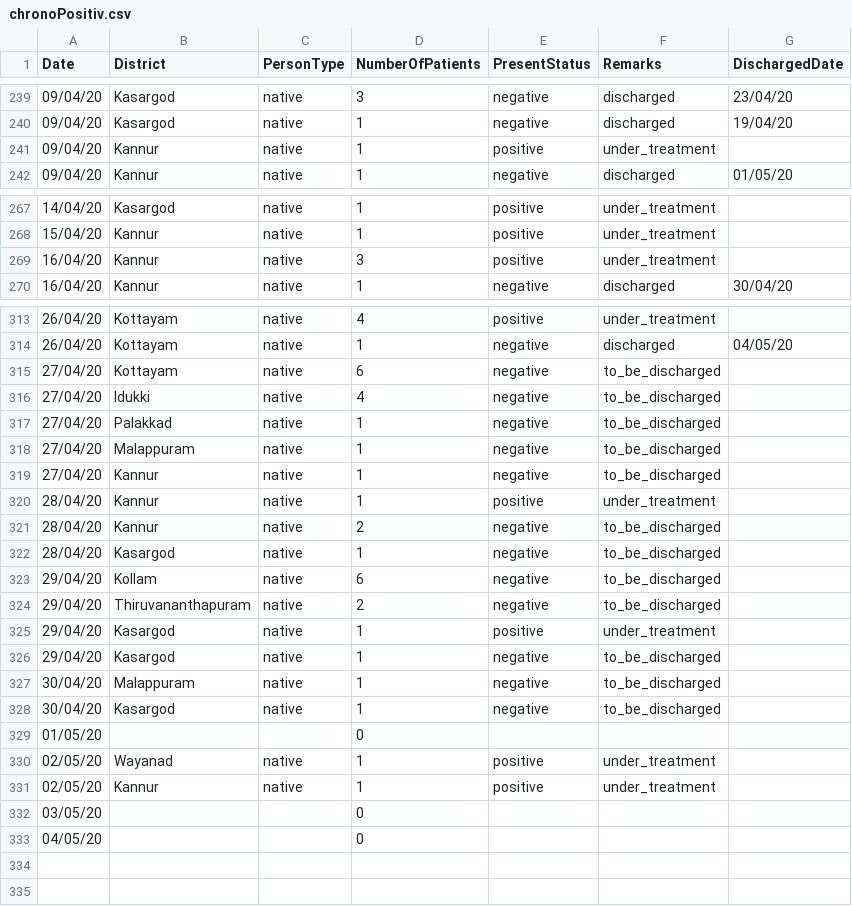
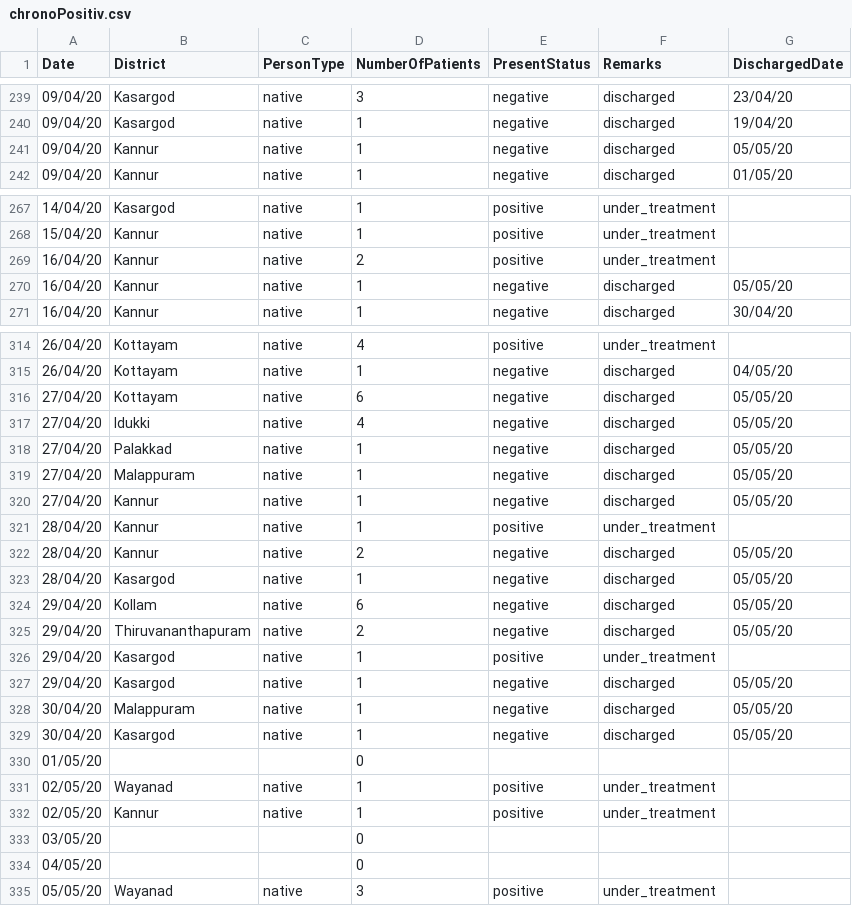
Before and after one commit to sandyiswell/covid19Kerala, a CSV file: chronoPositiv.csv, drawn as a sheet; only a part is shown, gaps mark what is left out.

```diff
--- a/chronoPositiv.csv
+++ b/chronoPositiv.csv
@@ -240,3 +240,3 @@ Date,District,PersonType,NumberOfPatients,PresentStatus,Remarks,DischargedDate
 09/04/20,Kasargod,native,1,negative,discharged,19/04/20
-09/04/20,Kannur,native,1,positive,under_treatment,
+09/04/20,Kannur,native,1,negative,discharged,05/05/20
 09/04/20,Kannur,native,1,negative,discharged,01/05/20
@@ -268,3 +268,4 @@ Date,District,PersonType,NumberOfPatients,PresentStatus,Remarks,DischargedDate
 15/04/20,Kannur,native,1,positive,under_treatment,
-16/04/20,Kannur,native,3,positive,under_treatment,
+16/04/20,Kannur,native,2,positive,under_treatment,
+16/04/20,Kannur,native,1,negative,discharged,05/05/20
 16/04/20,Kannur,native,1,negative,discharged,30/04/20
@@ -314,16 +315,16 @@ Date,District,PersonType,NumberOfPatients,PresentStatus,Remarks,DischargedDate
 26/04/20,Kottayam,native,1,negative,discharged,04/05/20
-27/04/20,Kottayam,native,6,negative,to_be_discharged,
-27/04/20,Idukki ,native,4,negative,to_be_discharged,
-27/04/20,Palakkad,native,1,negative,to_be_discharged,
-27/04/20,Malappuram,native,1,negative,to_be_discharged,
-27/04/20,Kannur,native,1,negative,to_be_discharged,
+27/04/20,Kottayam,native,6,negative,discharged,05/05/20
+27/04/20,Idukki ,native,4,negative,discharged,05/05/20
+27/04/20,Palakkad,native,1,negative,discharged,05/05/20
+27/04/20,Malappuram,native,1,negative,discharged,05/05/20
+27/04/20,Kannur,native,1,negative,discharged,05/05/20
 28/04/20,Kannur,native,1,positive,under_treatment,
-28/04/20,Kannur,native,2,negative,to_be_discharged,
-28/04/20,Kasargod,native,1,negative,to_be_discharged,
-29/04/20,Kollam,native,6,negative,to_be_discharged,
-29/04/20,Thiruvananthapuram,native,2,negative,to_be_discharged,
+28/04/20,Kannur,native,2,negative,discharged,05/05/20
+28/04/20,Kasargod,native,1,negative,discharged,05/05/20
+29/04/20,Kollam,native,6,negative,discharged,05/05/20
+29/04/20,Thiruvananthapuram,native,2,negative,discharged,05/05/20
 29/04/20,Kasargod,native,1,positive,under_treatment,
-29/04/20,Kasargod,native,1,negative,to_be_discharged,
-30/04/20,Malappuram,native,1,negative,to_be_discharged,
-30/04/20,Kasargod,native,1,negative,to_be_discharged,
+29/04/20,Kasargod,native,1,negative,discharged,05/05/20
+30/04/20,Malappuram,native,1,negative,discharged,05/05/20
+30/04/20,Kasargod,native,1,negative,discharged,05/05/20
 01/05/20,,,0,,,
@@ -333 +334,2 @@ Date,District,PersonType,NumberOfPatients,PresentStatus,Remarks,DischargedDate
 04/05/20,,,0,,,
+05/05/20,Wayanad,native,3,positive,under_treatment,
```
Also changed, not shown: datta2.csv.
